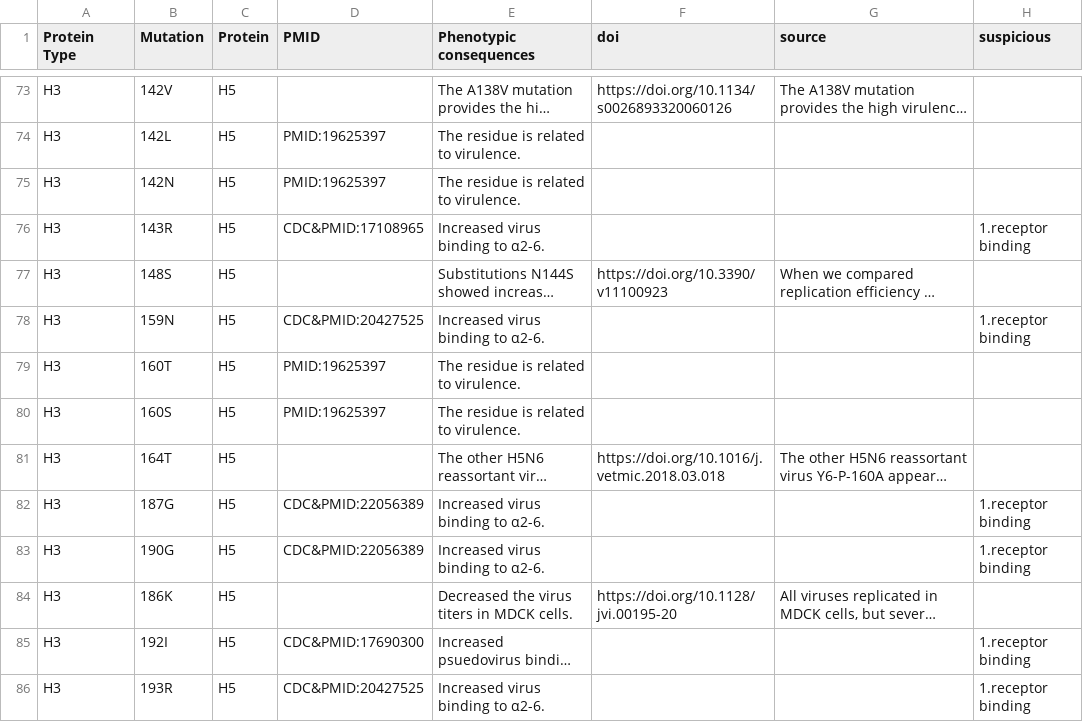
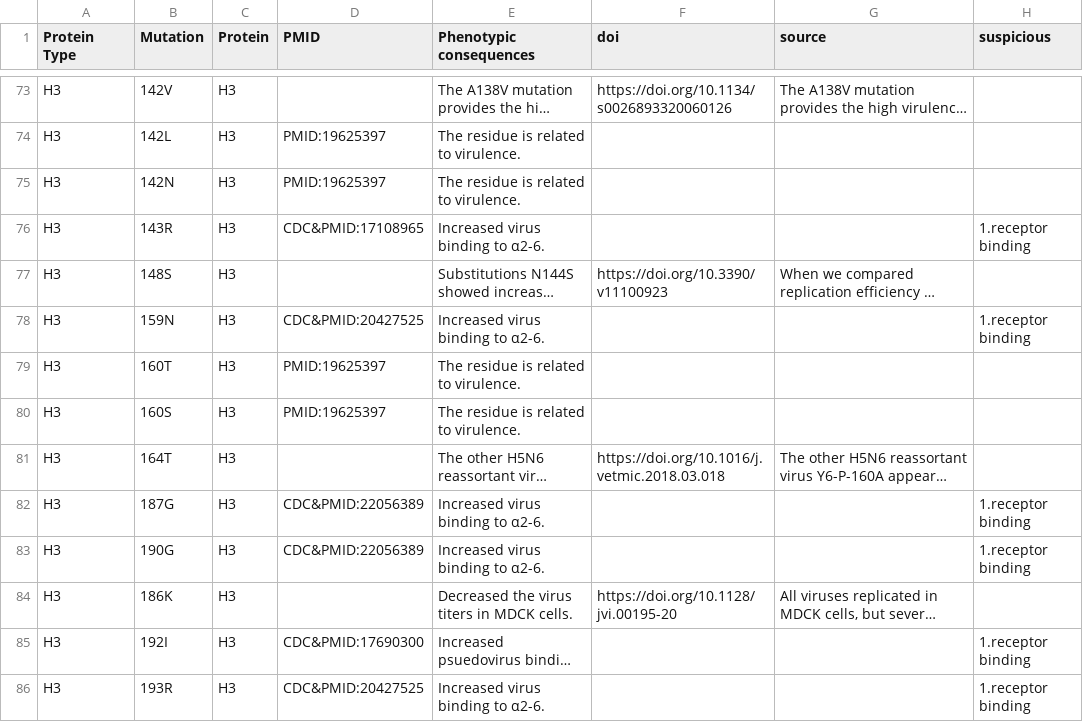
Before and after one commit to lihuirull/test, a CSV file: data/markers_for_extract/mammalian_virulence_formated.csv, drawn as a sheet; only a part is shown, gaps mark what is left out; long unchanged cells end in …; the diff covers the shown part only; the diff names each change by its address in the sheet, - before the commit and + after, or states it on an @@ line.

```diff
--- a/data/markers_for_extract/mammalian_virulence_formated.csv
+++ b/data/markers_for_extract/mammalian_virulence_formated.csv
-C73:C86 (Protein): H5
+C73:C86 (Protein): H3
```
Also changed, not shown: 54 edited cells elsewhere in this file, 1 other file.
